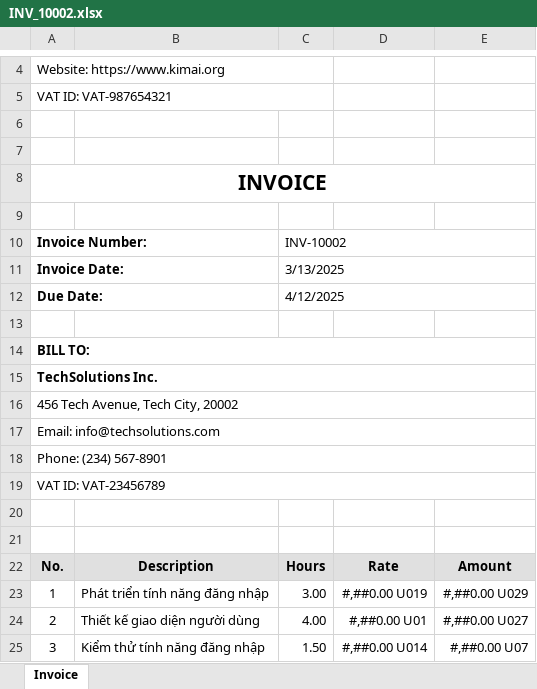
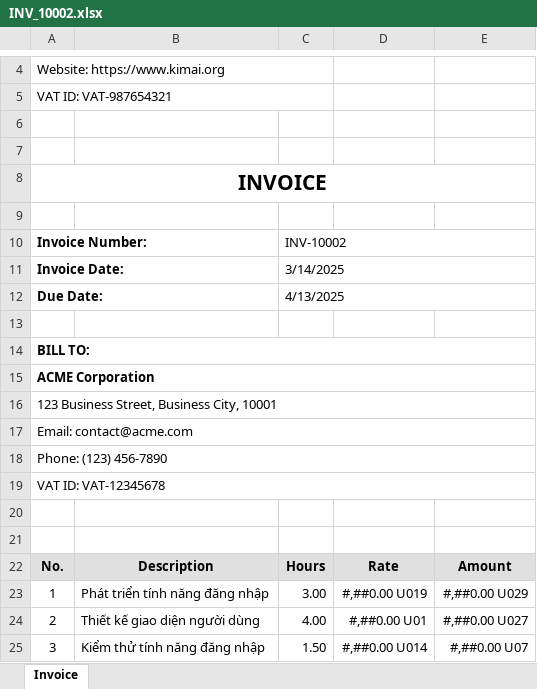
Before and after one commit to ddhuu/POC, an Excel workbook: POC/storage/invoices/INV_10002.xlsx, sheet Invoice, drawn as a sheet; only a part is shown, gaps mark what is left out; values as stored, in another font and other column widths than the file's, no borders; the diff names each change by its address in the sheet, - before the commit and + after, or states it on an @@ line.

```diff
--- a/POC/storage/invoices/INV_10002.xlsx (sheet Invoice)
+++ b/POC/storage/invoices/INV_10002.xlsx (sheet Invoice)
-C11: 3/13/2025
+C11: 3/14/2025
-C12: 4/12/2025
+C12: 4/13/2025
-A15: TechSolutions Inc.
+A15: ACME Corporation
-A16: 456 Tech Avenue, Tech City, 20002
+A16: 123 Business Street, Business City, 10001
-A17: Email: info@techsolutions.com
+A17: Email: contact@acme.com
-A18: Phone: (234) 567-8901
+A18: Phone: (123) 456-7890
-A19: VAT ID: VAT-23456789
+A19: VAT ID: VAT-12345678
```
Also changed, not shown: POC/storage/invoices/INV_10001.xlsx, 3 other files.
